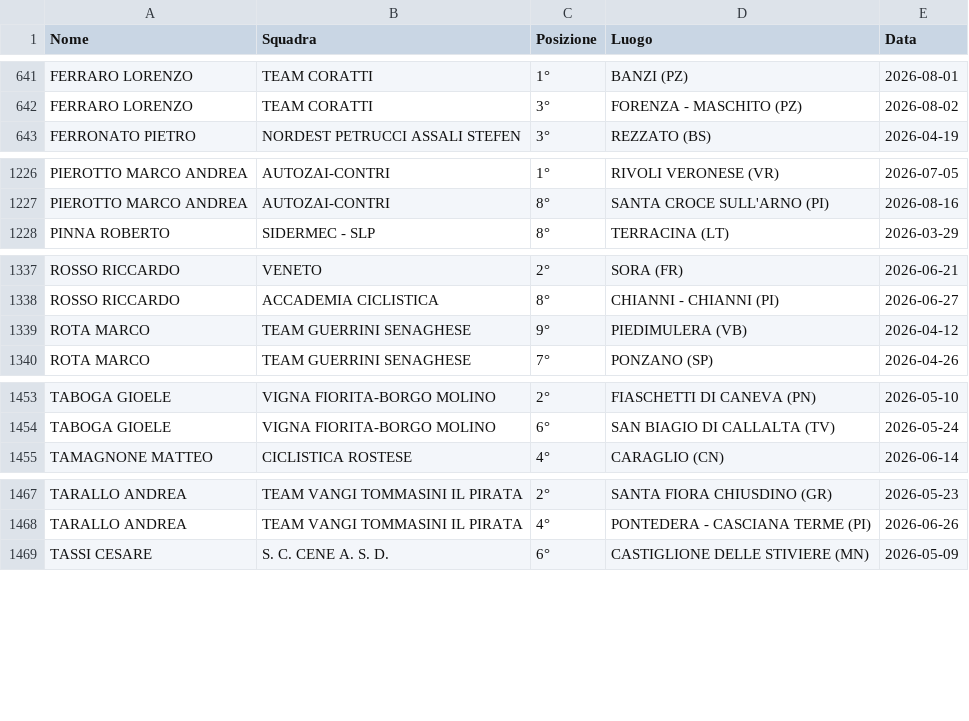
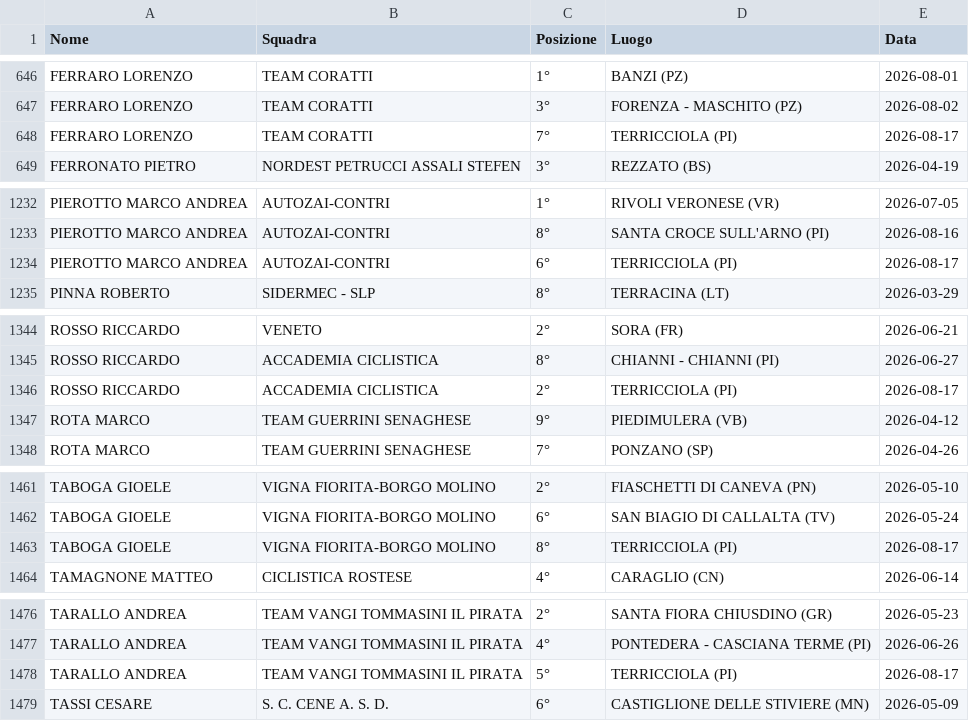
Before and after one commit to tommivincenzi-lab/fci-data-scraper, a CSV file: risultati_juniores.csv, drawn as a sheet; only a part is shown, gaps mark what is left out; the diff covers the shown part only; the diff names each change by its address in the sheet, - before the commit and + after, or states it on an @@ line.

```diff
--- a/risultati_juniores.csv
+++ b/risultati_juniores.csv
+row 648: FERRARO LORENZO | TEAM CORATTI | 7° | TERRICCIOLA (PI) | 2026-08-17
+row 1234: PIEROTTO MARCO ANDREA | AUTOZAI-CONTRI | 6° | TERRICCIOLA (PI) | 2026-08-17
+row 1346: ROSSO RICCARDO | ACCADEMIA CICLISTICA | 2° | TERRICCIOLA (PI) | 2026-08-17
+row 1463: TABOGA GIOELE | VIGNA FIORITA-BORGO MOLINO | 8° | TERRICCIOLA (PI) | 2026-08-17
+row 1478: TARALLO ANDREA | TEAM VANGI TOMMASINI IL PIRATA | 5° | TERRICCIOLA (PI) | 2026-08-17
```
Also changed, not shown: 5 added rows elsewhere in this file.
